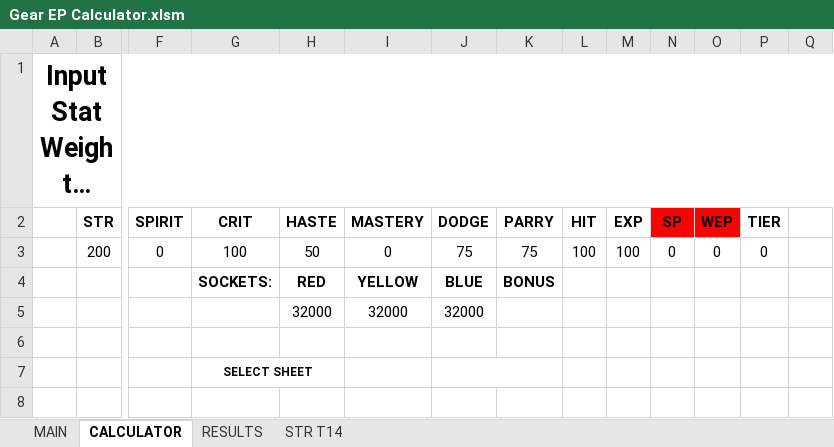
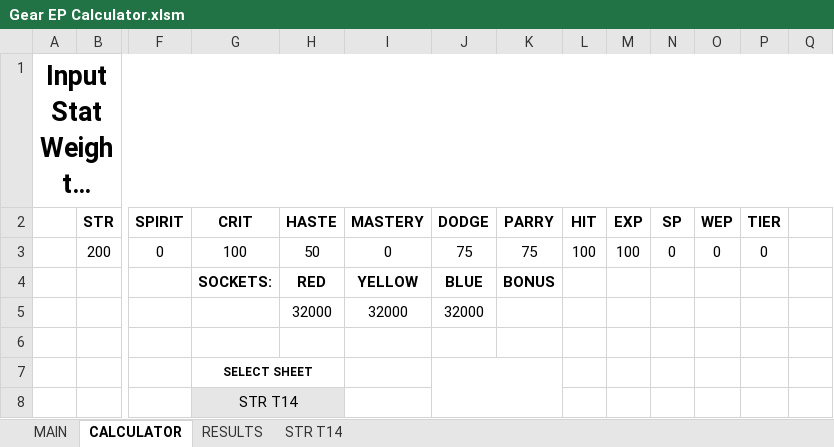
Before and after one commit to nttLIVE/MoP_Gear_EP_Calculator, an Excel workbook: Gear EP Calculator.xlsm, sheet CALCULATOR, drawn as a sheet; only a part is shown, gaps mark what is left out; long unchanged cells end in …; values as stored, in another font and other column widths than the file's, no borders; charts and pictures not drawn; rows hold the shown columns only; the diff names each change by its address in the sheet, - before the commit and + after, or states it on an @@ line.

```diff
--- a/Gear EP Calculator.xlsm (sheet CALCULATOR)
+++ b/Gear EP Calculator.xlsm (sheet CALCULATOR)
-N2:O2 fill: #FF0000
+N2:O2 fill: none
+row 8:  |  |  | STR T14
```
Also changed, not shown: sheet RESULTS, sheet STR T14, sheet MAIN, hidden cells, 4 other files.
